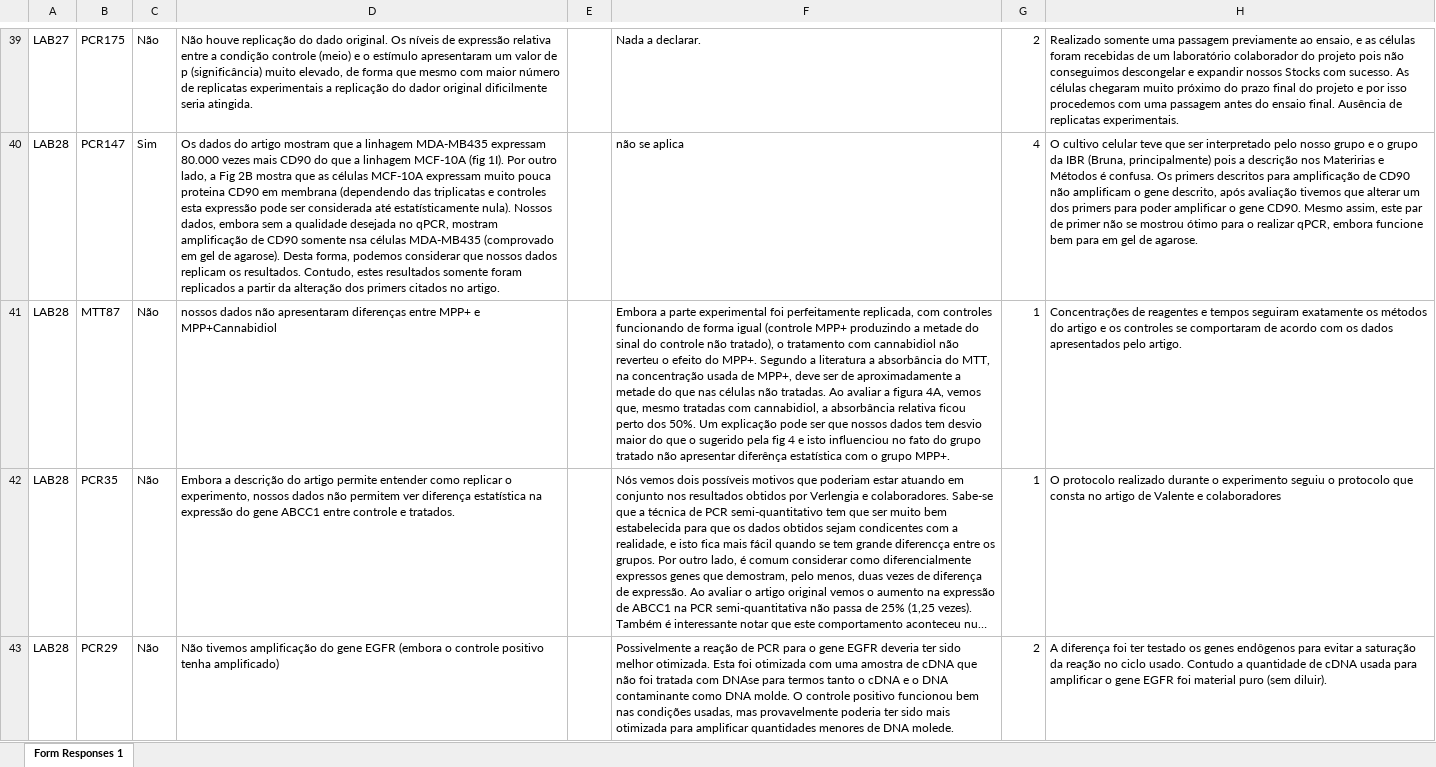
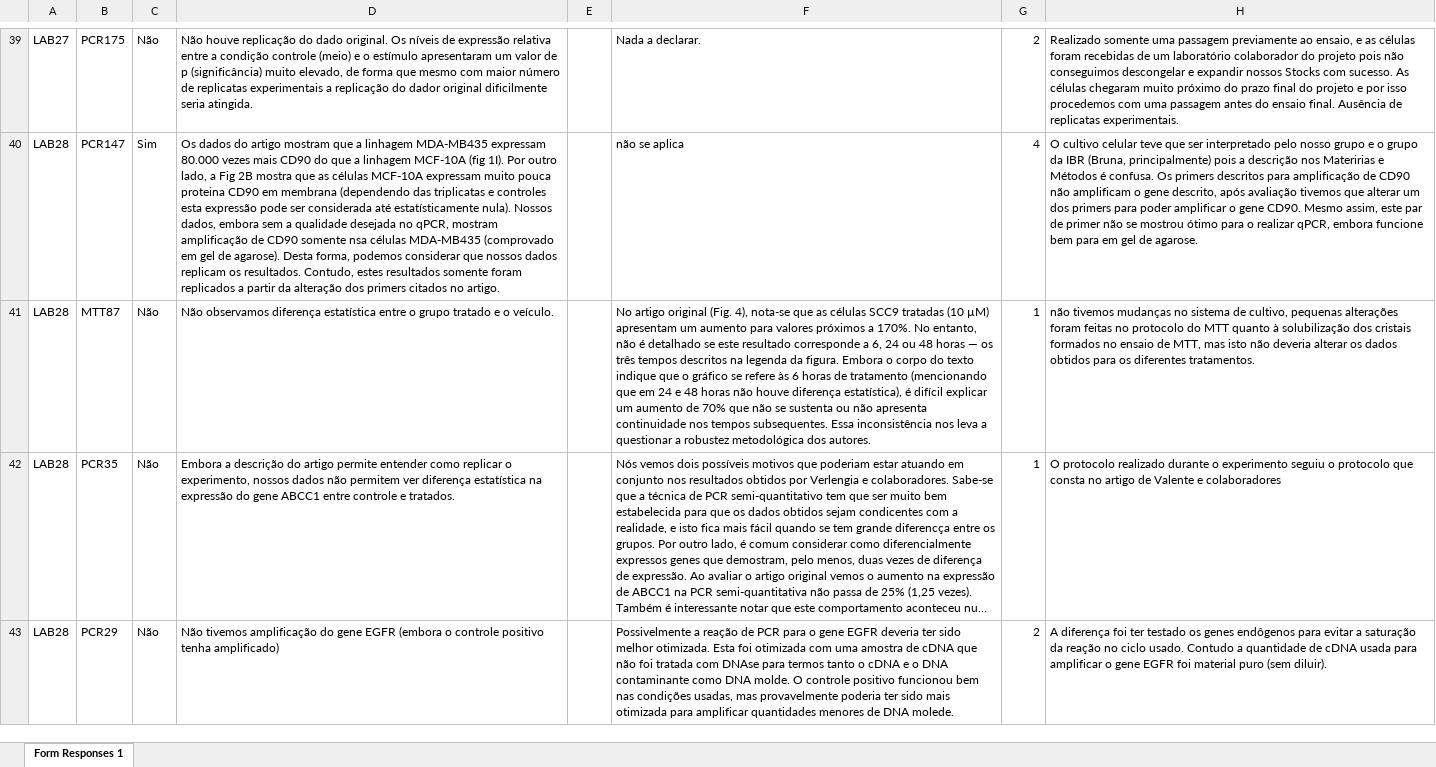
Before and after one commit to KleberNeves/bri-analysis-pp, an Excel workbook: other-data/Subjective assessment of reproducibility.xlsx, sheet Form Responses 1, drawn as a sheet; only a part is shown, gaps mark what is left out; long unchanged cells end in …; values as stored, in another font and other column widths than the file's, no borders; the diff covers the shown part only; the diff names each change by its address in the sheet, - before the commit and + after, or states it on an @@ line.

```diff
--- a/other-data/Subjective assessment of reproducibility.xlsx (sheet Form Responses 1)
+++ b/other-data/Subjective assessment of reproducibility.xlsx (sheet Form Responses 1)
-D41: nossos dados não apresentaram diferenças entre MPP+ e MPP+Cannabidiol
+D41: Não observamos diferença estatística entre o grupo tratado e o veículo.
-F41: Embora a parte experimental foi perfeitamente replicada, com controles funcionando de forma igual (controle MPP+ produzindo a metade do sinal do controle não tratado), o tratamento com cannabidiol não reverteu o efeito do MPP+. Segundo a literatura a absorbância do MTT, na concentração usada de MPP+, deve ser de aproximadamente a metade do que nas células não tratadas. Ao avaliar a figura 4A, vemos que, mesmo tratadas com cannabidiol, a absorbância relativa ficou perto dos 50%. Um explicação pode ser que nossos dados tem desvio maior do que o sugerido pela fig 4 e isto influenciou no fato do grupo tratado não apresentar diferênça estatística com o grupo MPP+.
+F41: No artigo original (Fig. 4), nota-se que as células SCC9 tratadas (10 µM) apresentam um aumento para valores próximos a 170%. No entanto, não é detalhado se este resultado corresponde a 6, 24 ou 48 horas — os três tempos descritos na legenda da figura. Embora o corpo do texto indique que o gráfico se refere às 6 horas de tratamento (mencionando que em 24 e 48 horas não houve diferença estatística), é difícil explicar um aumento de 70% que não se sustenta ou não apresenta continuidade nos tempos subsequentes. Essa inconsistência nos leva a questionar a robustez metodológica dos autores.
-H41: Concentrações de reagentes e tempos seguiram exatamente os métodos do artigo e os controles se comportaram de acordo com os dados apresentados pelo artigo.
+H41: não tivemos mudanças no sistema de cultivo, pequenas alterações foram feitas no protocolo do MTT quanto à solubilização dos cristais formados no ensaio de MTT, mas isto não deveria alterar os dados obtidos para os diferentes tratamentos.
```
Also changed, not shown: 1 edited cell elsewhere in this sheet, other-data/inclusion_sets.xlsx.
